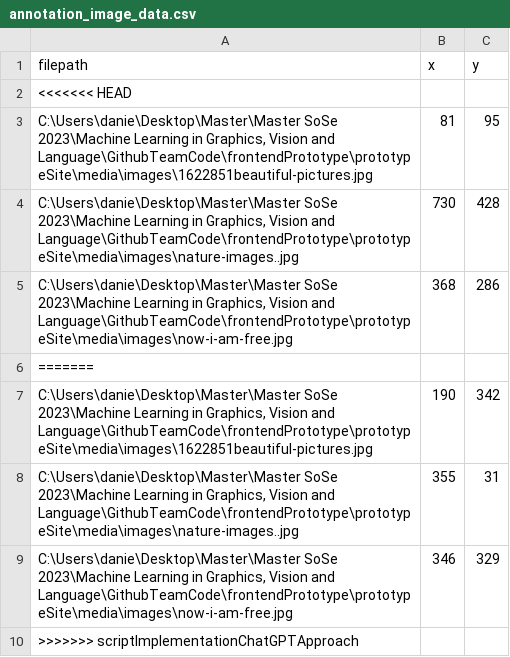
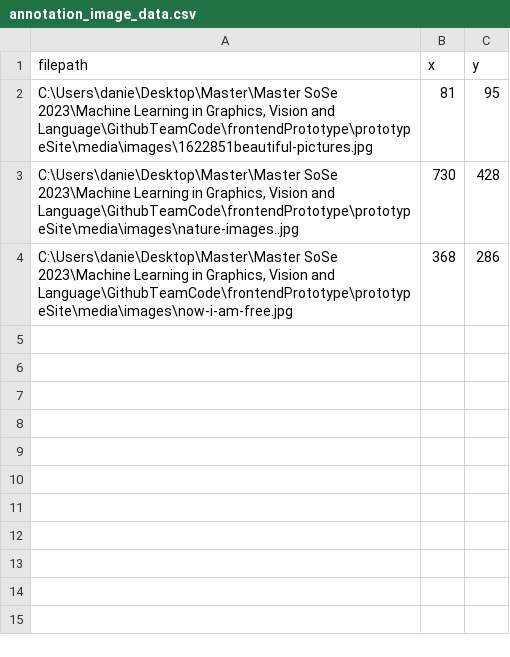
Before and after one commit to julien32/MedicalImageSegmentation, a CSV file: annotation_image_data.csv, drawn as a sheet.

```diff
--- a/annotation_image_data.csv
+++ b/annotation_image_data.csv
@@ -1,3 +1,2 @@
 filepath,x,y
-<<<<<<< HEAD
 "C:\Users\danie\Desktop\Master\Master SoSe 2023\Machine Learning in Graphics, Vision and Language\GithubTeamCode\frontendPrototype\prototypeSite\media\images\1622851beautiful-pictures.jpg",81,95
@@ -5,6 +4 @@ filepath,x,y
 "C:\Users\danie\Desktop\Master\Master SoSe 2023\Machine Learning in Graphics, Vision and Language\GithubTeamCode\frontendPrototype\prototypeSite\media\images\now-i-am-free.jpg",368,286
-=======
-"C:\Users\danie\Desktop\Master\Master SoSe 2023\Machine Learning in Graphics, Vision and Language\GithubTeamCode\frontendPrototype\prototypeSite\media\images\1622851beautiful-pictures.jpg",190,342
-"C:\Users\danie\Desktop\Master\Master SoSe 2023\Machine Learning in Graphics, Vision and Language\GithubTeamCode\frontendPrototype\prototypeSite\media\images\nature-images..jpg",355,31
-"C:\Users\danie\Desktop\Master\Master SoSe 2023\Machine Learning in Graphics, Vision and Language\GithubTeamCode\frontendPrototype\prototypeSite\media\images\now-i-am-free.jpg",346,329
->>>>>>> scriptImplementationChatGPTApproach
```
Also changed, not shown: 5 other files.
